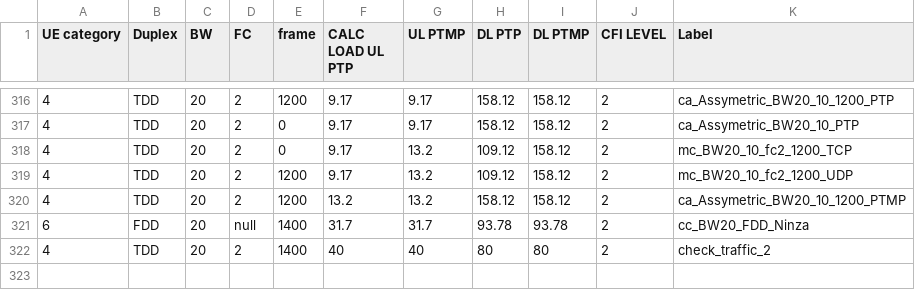
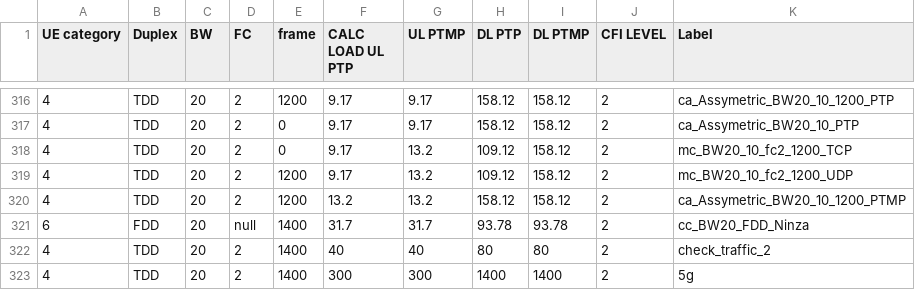
Before and after one commit to airspansvg/Testspan_Runners, a CSV file: src/main/resources/Traffic/auto_calculator.csv, drawn as a sheet; only a part is shown, gaps mark what is left out.

Commit message:
fix

```diff
--- a/src/main/resources/Traffic/auto_calculator.csv
+++ b/src/main/resources/Traffic/auto_calculator.csv
@@ -322 +322,2 @@ UE category,Duplex,BW,FC,frame,CALC LOAD UL PTP,UL PTMP,DL PTP,DL PTMP,CFI LEVEL
 4,TDD,20,2,1400,40,40,80,80,2,check_traffic_2
+4,TDD,20,2,1400,300,300,1400,1400,2,5g
```
